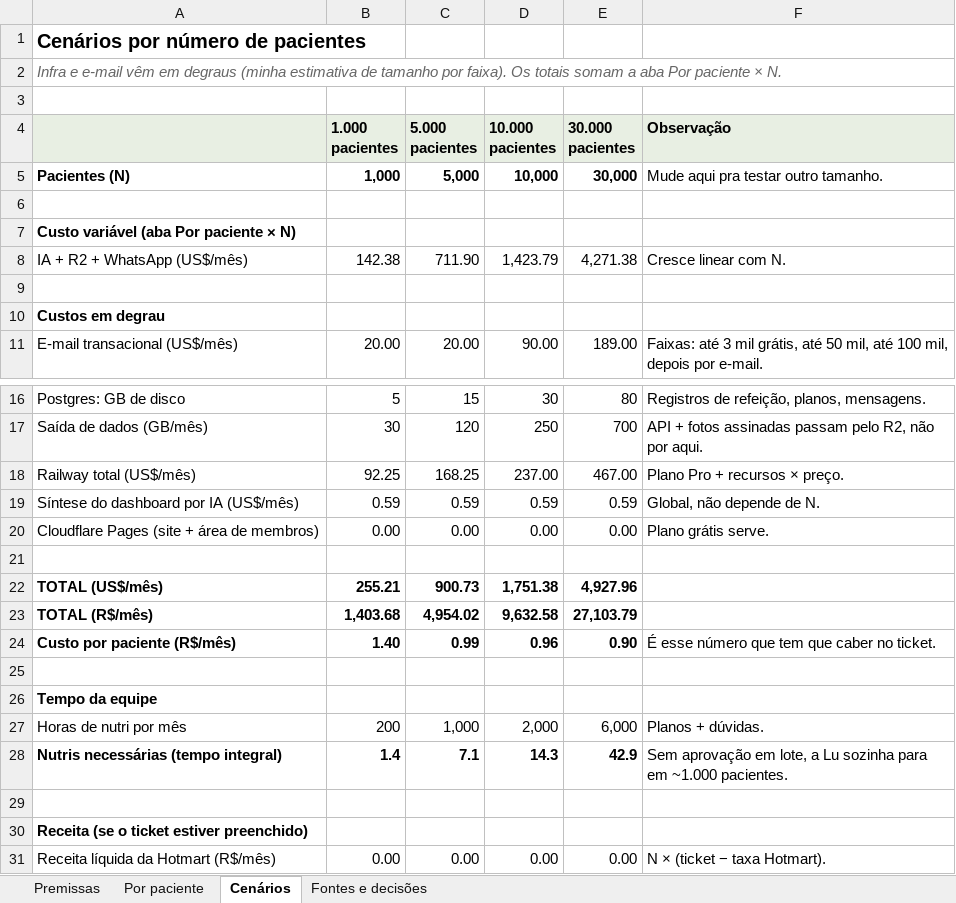
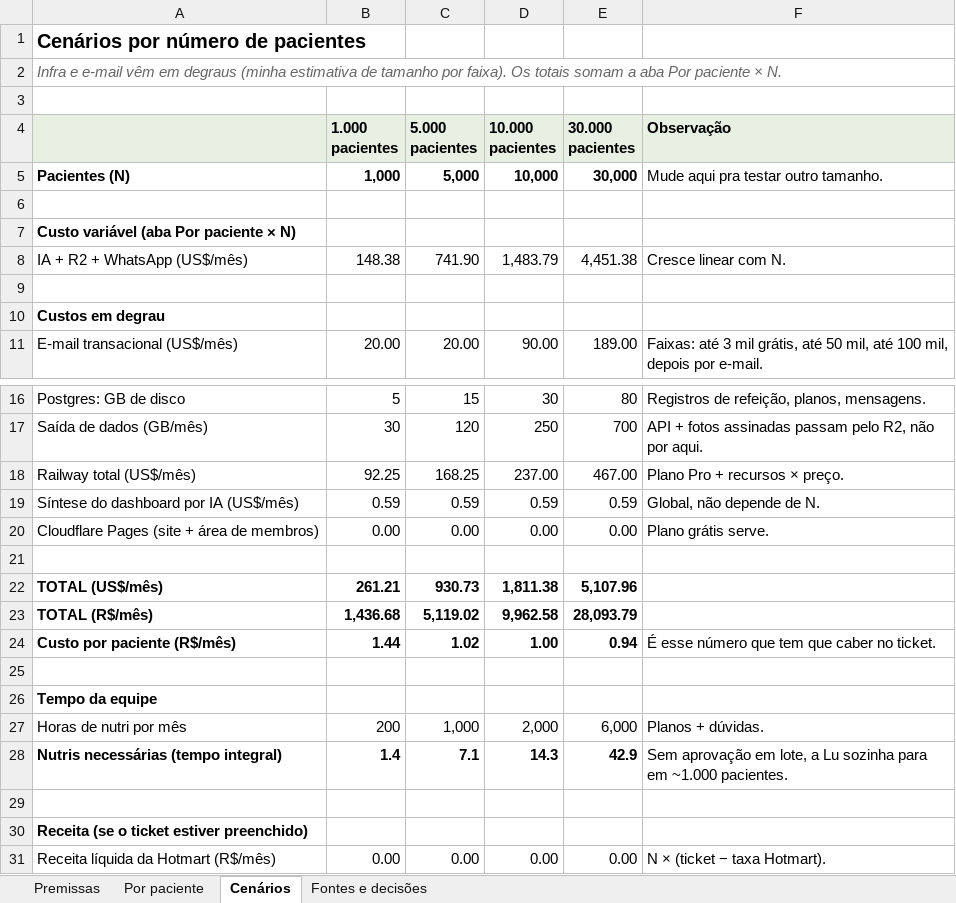
Before and after one commit to RaphaelOM26/App-Nutri-Lu-2.0, an Excel workbook: docs/custos-10mil-pacientes.xlsx, sheet Cenários, drawn as a sheet; only a part is shown, gaps mark what is left out; values as stored, in another font and other column widths than the file's, no borders; the diff names each change by its address in the sheet, - before the commit and + after, or states it on an @@ line.

```diff
--- a/docs/custos-10mil-pacientes.xlsx (sheet Cenários)
+++ b/docs/custos-10mil-pacientes.xlsx (sheet Cenários)
-B8 (1.000 pacientes): 142.38
+B8 (1.000 pacientes): 148.38
-C8 (5.000 pacientes): 711.90
+C8 (5.000 pacientes): 741.90
-D8 (10.000 pacientes): 1,423.79
+D8 (10.000 pacientes): 1,483.79
-E8 (30.000 pacientes): 4,271.38
+E8 (30.000 pacientes): 4,451.38
-B22 (1.000 pacientes): 255.21
+B22 (1.000 pacientes): 261.21
-C22 (5.000 pacientes): 900.73
+C22 (5.000 pacientes): 930.73
-D22 (10.000 pacientes): 1,751.38
+D22 (10.000 pacientes): 1,811.38
-E22 (30.000 pacientes): 4,927.96
+E22 (30.000 pacientes): 5,107.96
-B23 (1.000 pacientes): 1,403.68
+B23 (1.000 pacientes): 1,436.68
-C23 (5.000 pacientes): 4,954.02
+C23 (5.000 pacientes): 5,119.02
-D23 (10.000 pacientes): 9,632.58
+D23 (10.000 pacientes): 9,962.58
-E23 (30.000 pacientes): 27,103.79
+E23 (30.000 pacientes): 28,093.79
-B24 (1.000 pacientes): 1.40
+B24 (1.000 pacientes): 1.44
-C24 (5.000 pacientes): 0.99
+C24 (5.000 pacientes): 1.02
-D24 (10.000 pacientes): 0.96
+D24 (10.000 pacientes): 1.00
-E24 (30.000 pacientes): 0.90
+E24 (30.000 pacientes): 0.94
```
Also changed, not shown: sheet Premissas, sheet Por paciente, formulas that keep their value, 12 other files.
